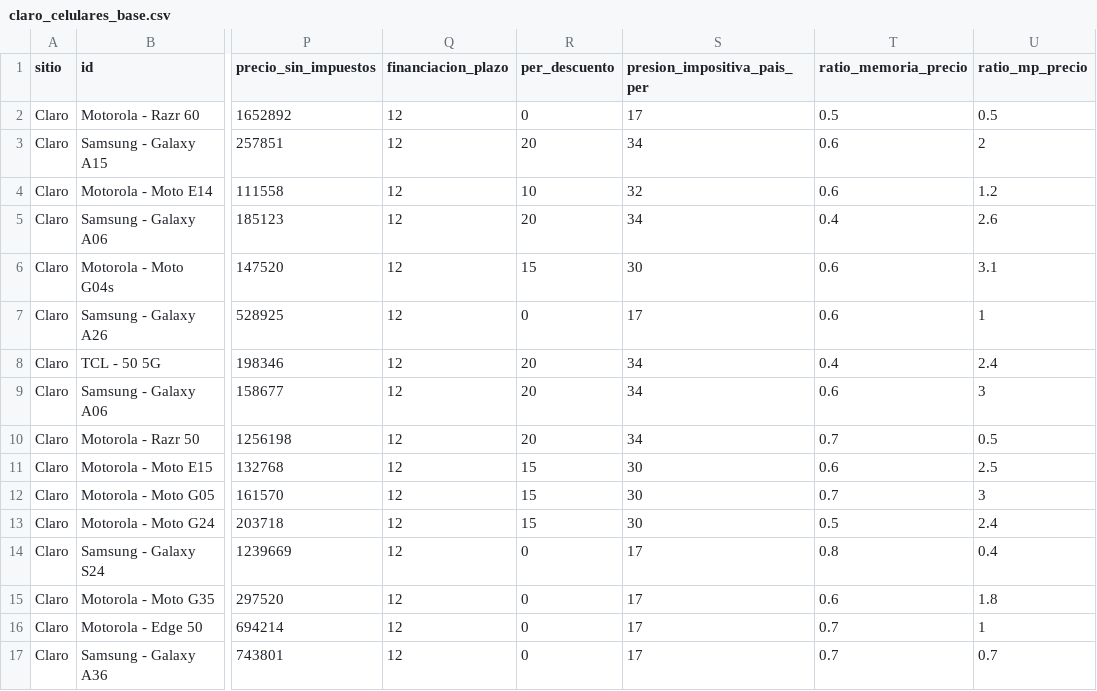
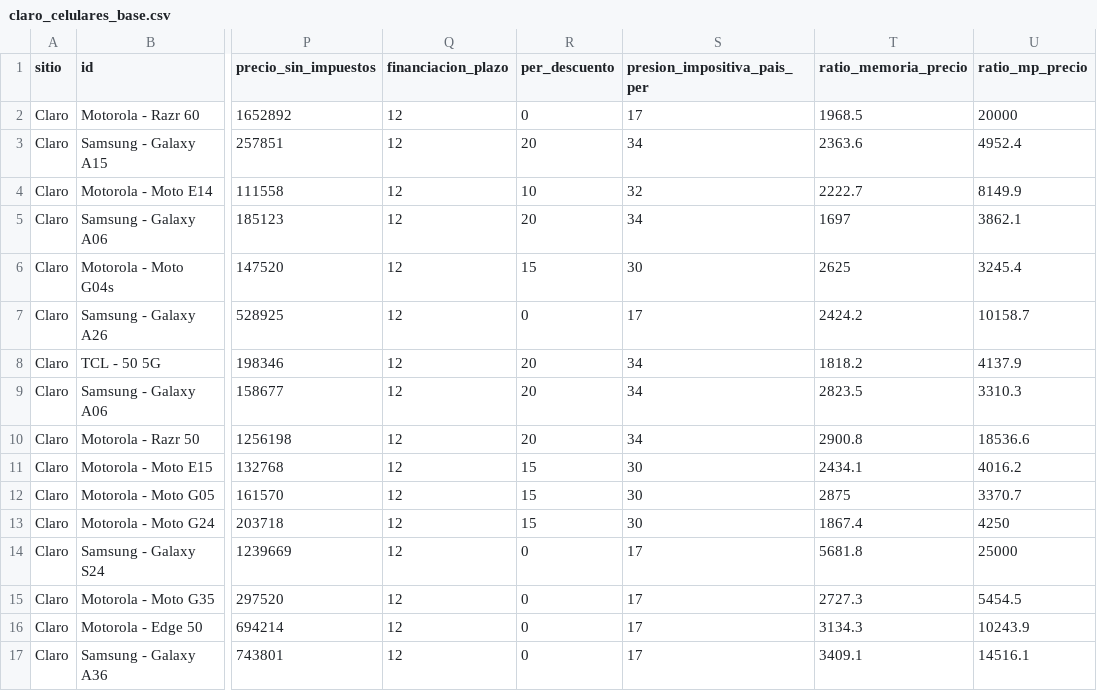
Before and after one commit to Tobb-s/Project-celulares-y-tecnologia-scraping, a CSV file: input/claro_celulares_base.csv, drawn as a sheet; only a part is shown, gaps mark what is left out; the diff covers the shown part only; the diff names each change by its address in the sheet, - before the commit and + after, or states it on an @@ line.

```diff
--- a/input/claro_celulares_base.csv
+++ b/input/claro_celulares_base.csv
-T2 (ratio_memoria_precio): 0.5
+T2 (ratio_memoria_precio): 1968.5
-U2 (ratio_mp_precio): 0.5
+U2 (ratio_mp_precio): 20000
-T3 (ratio_memoria_precio): 0.6
+T3 (ratio_memoria_precio): 2363.6
-U3 (ratio_mp_precio): 2
+U3 (ratio_mp_precio): 4952.4
-T4 (ratio_memoria_precio): 0.6
+T4 (ratio_memoria_precio): 2222.7
-U4 (ratio_mp_precio): 1.2
+U4 (ratio_mp_precio): 8149.9
-T5 (ratio_memoria_precio): 0.4
+T5 (ratio_memoria_precio): 1697
-U5 (ratio_mp_precio): 2.6
+U5 (ratio_mp_precio): 3862.1
-T6 (ratio_memoria_precio): 0.6
+T6 (ratio_memoria_precio): 2625
-U6 (ratio_mp_precio): 3.1
+U6 (ratio_mp_precio): 3245.4
-T7 (ratio_memoria_precio): 0.6
+T7 (ratio_memoria_precio): 2424.2
-U7 (ratio_mp_precio): 1
+U7 (ratio_mp_precio): 10158.7
-T8 (ratio_memoria_precio): 0.4
+T8 (ratio_memoria_precio): 1818.2
-U8 (ratio_mp_precio): 2.4
+U8 (ratio_mp_precio): 4137.9
-T9 (ratio_memoria_precio): 0.6
+T9 (ratio_memoria_precio): 2823.5
-U9 (ratio_mp_precio): 3
+U9 (ratio_mp_precio): 3310.3
-T10 (ratio_memoria_precio): 0.7
+T10 (ratio_memoria_precio): 2900.8
-U10 (ratio_mp_precio): 0.5
+U10 (ratio_mp_precio): 18536.6
-T11 (ratio_memoria_precio): 0.6
+T11 (ratio_memoria_precio): 2434.1
-U11 (ratio_mp_precio): 2.5
+U11 (ratio_mp_precio): 4016.2
-T12 (ratio_memoria_precio): 0.7
+T12 (ratio_memoria_precio): 2875
-U12 (ratio_mp_precio): 3
+U12 (ratio_mp_precio): 3370.7
-T13 (ratio_memoria_precio): 0.5
+T13 (ratio_memoria_precio): 1867.4
-U13 (ratio_mp_precio): 2.4
+U13 (ratio_mp_precio): 4250
-T14 (ratio_memoria_precio): 0.8
+T14 (ratio_memoria_precio): 5681.8
-U14 (ratio_mp_precio): 0.4
+U14 (ratio_mp_precio): 25000
-T15 (ratio_memoria_precio): 0.6
+T15 (ratio_memoria_precio): 2727.3
-U15 (ratio_mp_precio): 1.8
+U15 (ratio_mp_precio): 5454.5
-T16 (ratio_memoria_precio): 0.7
+T16 (ratio_memoria_precio): 3134.3
-U16 (ratio_mp_precio): 1
+U16 (ratio_mp_precio): 10243.9
-T17 (ratio_memoria_precio): 0.7
+T17 (ratio_memoria_precio): 3409.1
-U17 (ratio_mp_precio): 0.7
+U17 (ratio_mp_precio): 14516.1
```
Also changed, not shown: 60 edited cells elsewhere in this file, input/celulares_todos_base.csv, input/cetrogar_celulares_base.csv, 7 other files.
